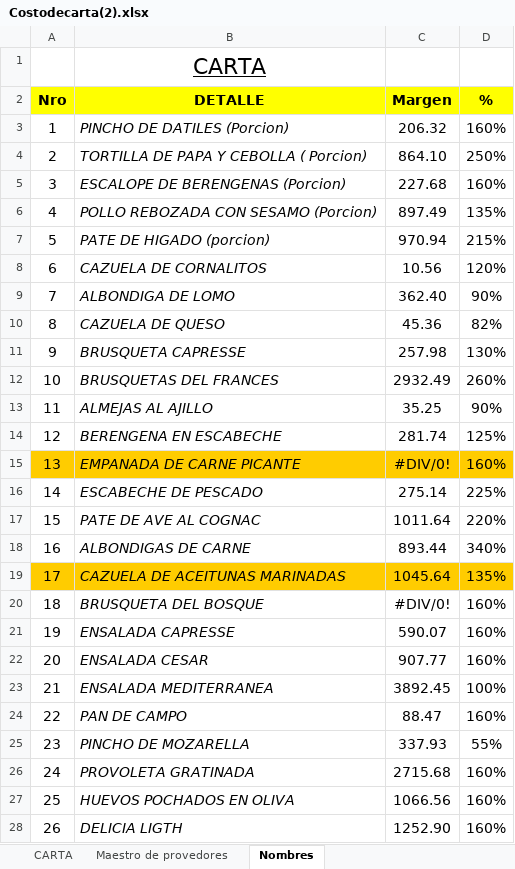
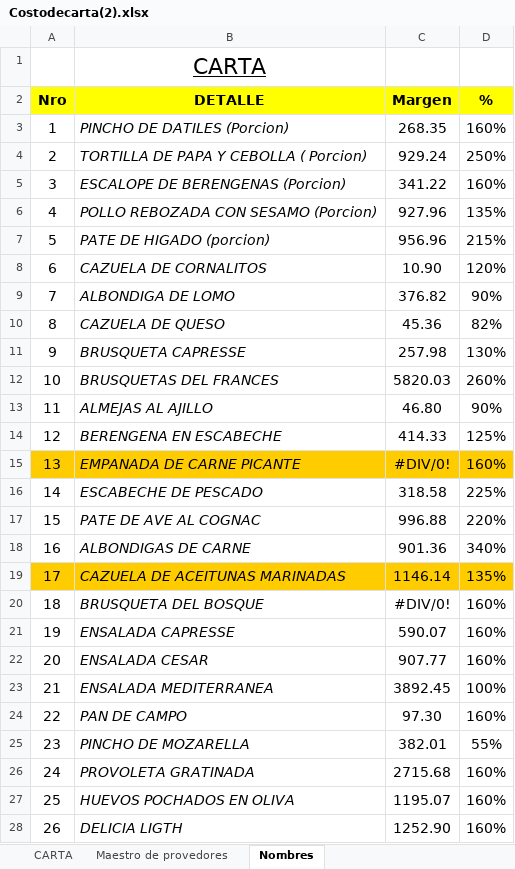
Before and after one commit to fasiluva/Precios-Claros-Requests, an Excel workbook: Costodecarta(2).xlsx, sheet Nombres, drawn as a sheet; only a part is shown; values as stored, in another font and other column widths than the file's, no borders; the diff covers the shown part only; the diff names each change by its address in the sheet, - before the commit and + after, or states it on an @@ line.

```diff
--- a/Costodecarta(2).xlsx (sheet Nombres)
+++ b/Costodecarta(2).xlsx (sheet Nombres)
-C3 (Margen): 206.32
+C3 (Margen): 268.35
-C4 (Margen): 864.10
+C4 (Margen): 929.24
-C5 (Margen): 227.68
+C5 (Margen): 341.22
-C6 (Margen): 897.49
+C6 (Margen): 927.96
-C7 (Margen): 970.94
+C7 (Margen): 956.96
-C8 (Margen): 10.56
+C8 (Margen): 10.90
-C9 (Margen): 362.40
+C9 (Margen): 376.82
-C12 (Margen): 2932.49
+C12 (Margen): 5820.03
-C13 (Margen): 35.25
+C13 (Margen): 46.80
-C14 (Margen): 281.74
+C14 (Margen): 414.33
-C16 (Margen): 275.14
+C16 (Margen): 318.58
-C17 (Margen): 1011.64
+C17 (Margen): 996.88
-C18 (Margen): 893.44
+C18 (Margen): 901.36
-C19 (Margen): 1045.64
+C19 (Margen): 1146.14
-C24 (Margen): 88.47
+C24 (Margen): 97.30
-C25 (Margen): 337.93
+C25 (Margen): 382.01
-C27 (Margen): 1066.56
+C27 (Margen): 1195.07
```
Also changed, not shown: 26 edited cells elsewhere in this sheet, sheet CARTA, sheet Maestro de provedores, formulas that keep their value, 1 other file.
